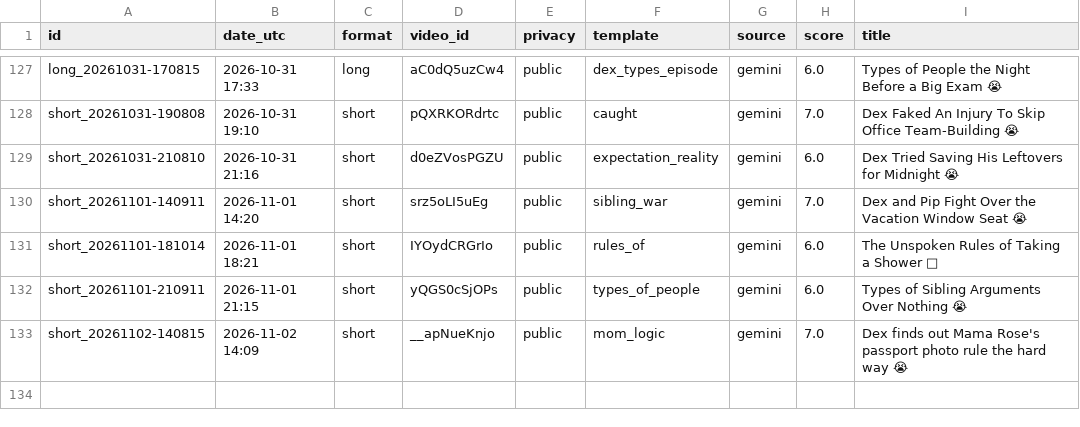
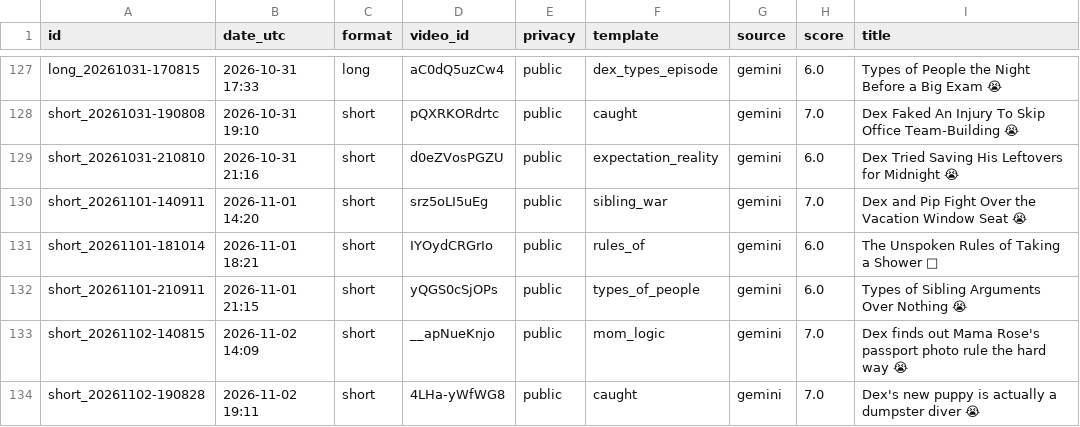
Before and after one commit to olgunkadirgulhan/dex-and-friends, a CSV file: published.csv, drawn as a sheet; only a part is shown, gaps mark what is left out; the diff names each change by its address in the sheet, - before the commit and + after, or states it on an @@ line.

Commit message:
video: 2026-11-02-1911

```diff
--- a/published.csv
+++ b/published.csv
+row 134: short_20261102-190828 | 2026-11-02 19:11 | short | 4LHa-yWfWG8 | public | caught | gemini | 7.0 | Dex's new puppy is actually a dumpster diver 😭
```
Also changed, not shown: 1 other file.
